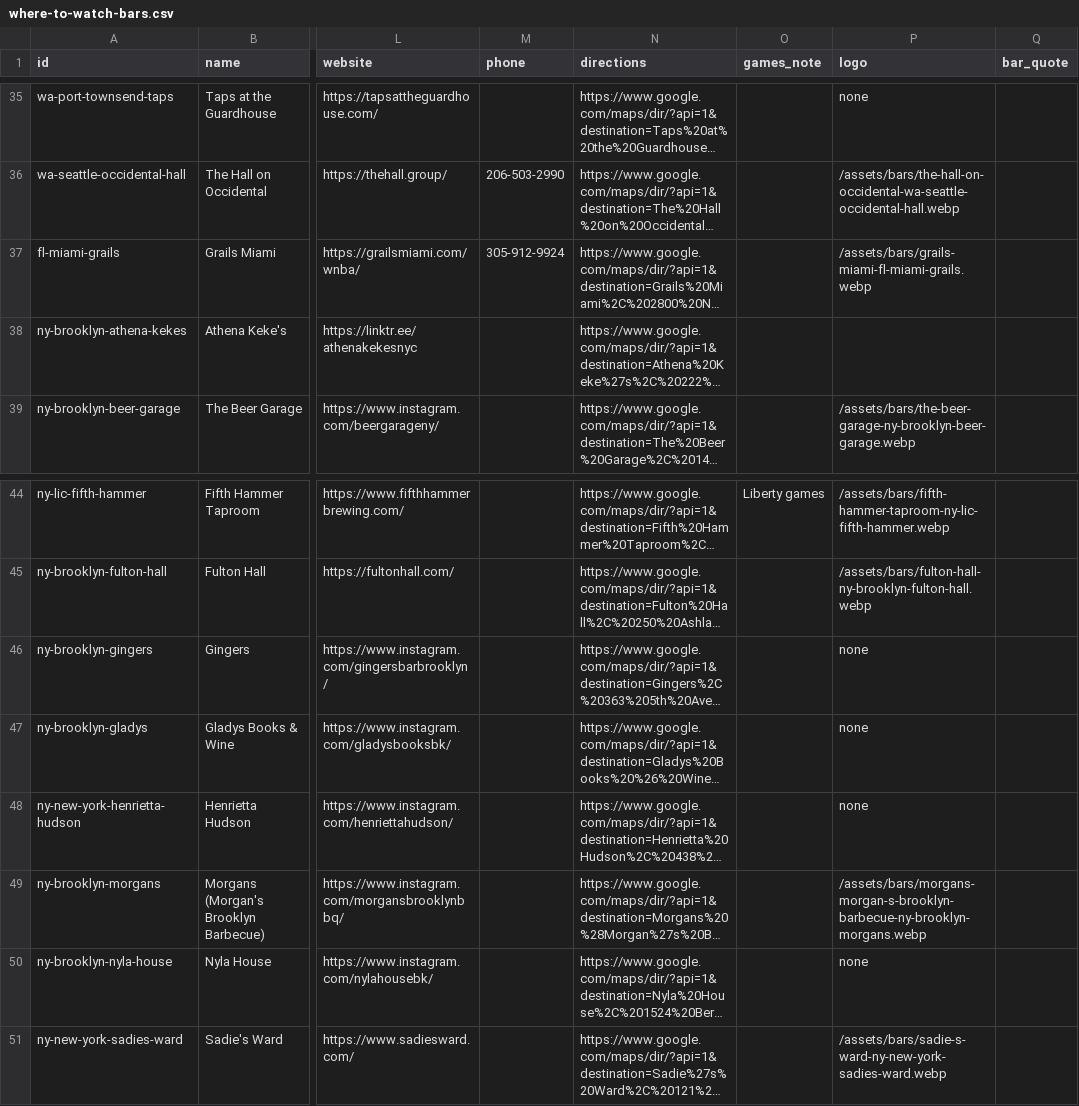
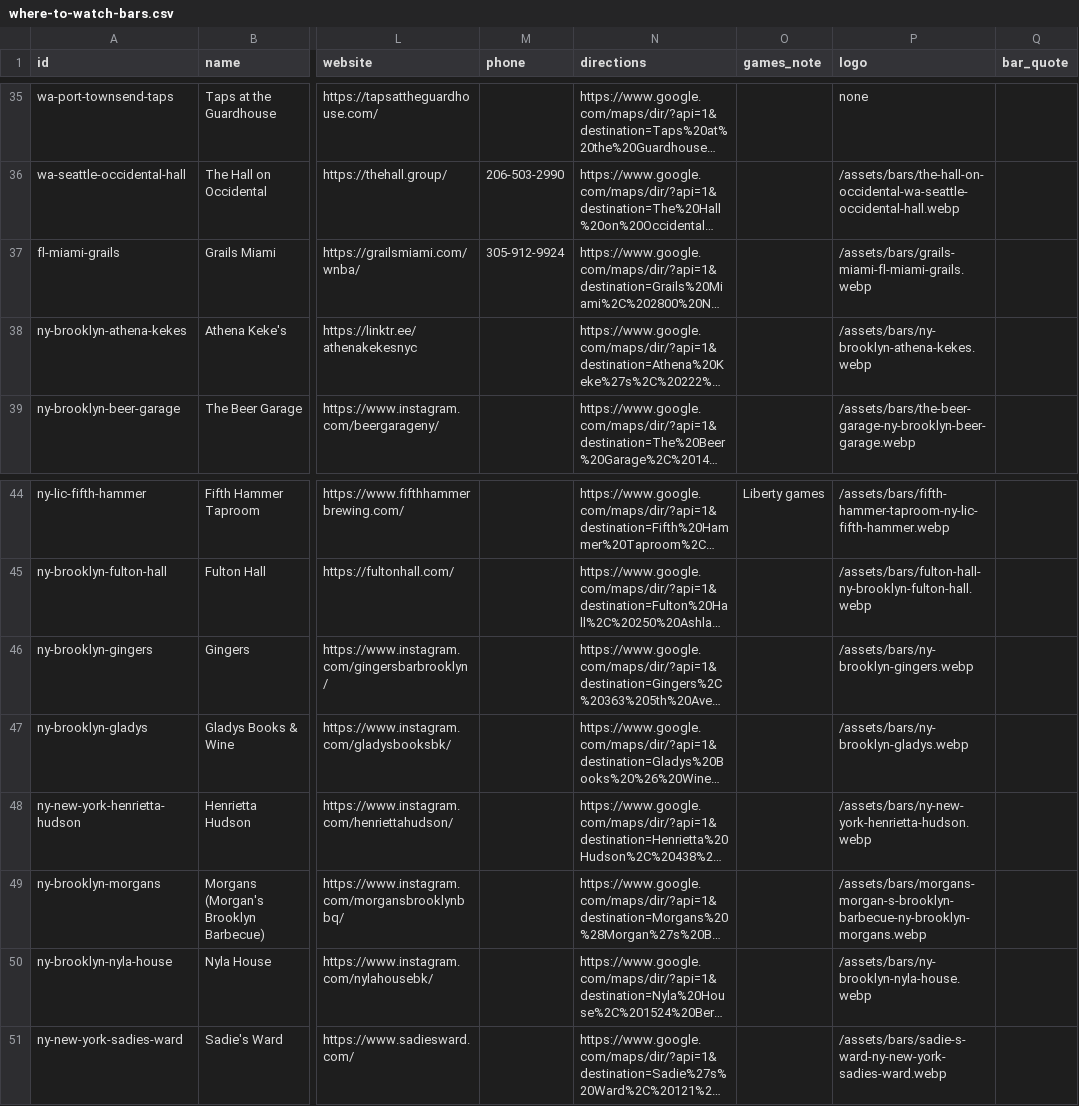
Before and after one commit to ryanmoalemi/fullcourtbuckets, a CSV file: data/where-to-watch-bars.csv, drawn as a sheet; only a part is shown, gaps mark what is left out; long unchanged cells end in …; the diff names each change by its address in the sheet, - before the commit and + after, or states it on an @@ line.

```diff
--- a/data/where-to-watch-bars.csv
+++ b/data/where-to-watch-bars.csv
-P38 (logo): (empty)
+P38 (logo): /assets/bars/ny-brooklyn-athena-kekes.webp
-P46 (logo): none
+P46 (logo): /assets/bars/ny-brooklyn-gingers.webp
-P47 (logo): none
+P47 (logo): /assets/bars/ny-brooklyn-gladys.webp
-P48 (logo): none
+P48 (logo): /assets/bars/ny-new-york-henrietta-hudson.webp
-P50 (logo): none
+P50 (logo): /assets/bars/ny-brooklyn-nyla-house.webp
```
Also changed, not shown: wnba/where-to-watch/where-to-watch-wnba-bars.csv, 6 other files.
